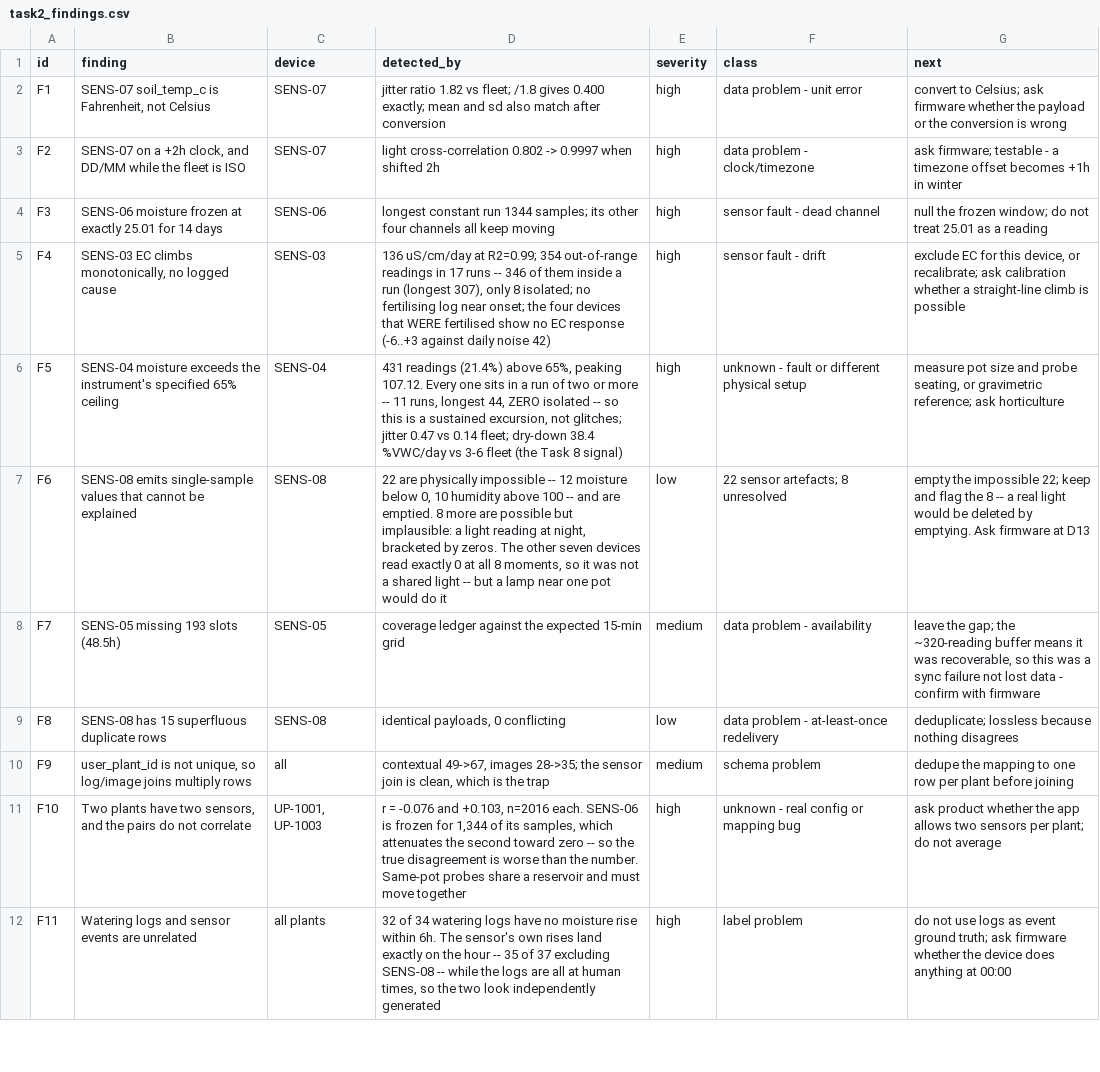
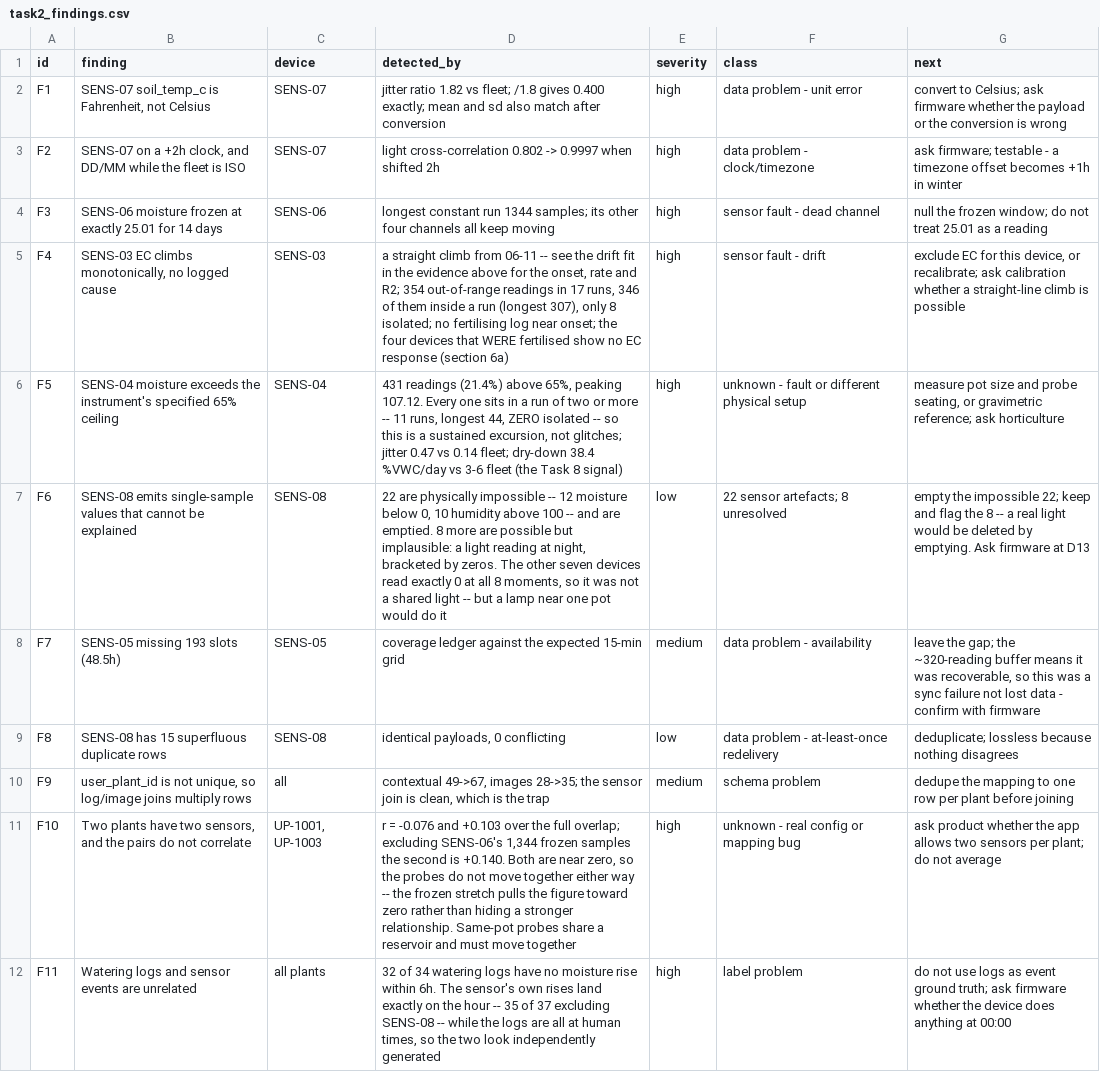
Before and after one commit to SagarMarthandan/IOT_sample_data_analysis, a CSV file: submission/out/task2_findings.csv, drawn as a sheet; only a part is shown.

Commit message:
fix: close the gaps a second audit found
A reassessment verified the previous fixes but found three remaining
blockers and several contradictions. All were reproduced before being
fixed.

Blockers:

- the audit reconciled rejections but not FLAGS. Stripping all 736
  outside_spec flags still passed all 13 checks, so the gate could
  approve data where every out-of-spec warning had vanished. Each
  channel in SPEC now reconciles detector against flag, both ways, with
  nulled values excluded so impossible readings are not double-counted.
  17 checks now, and the mutation fails
- triangulate's image window was symmetric (`hours.abs() <= 48`), so a
  photo taken BEFORE a fertilising event counted as a response to it. A
  fixture whose only photo was 2.5h earlier returned corroborated=True.
  The window now looks only forward, and "no post-event image" is its own
  state rather than a silent zero
- the write-up contained three factual errors introduced while rewriting
  it into plain language: SENS-04 described as a dead sensor (it is
  unknown; SENS-06 is the dead one) and its fault as "one continuous"
  (it is 11 runs, longest 44); a claim that each defect has a test, when
  the third test covers a different defect; and "soil type, sensor model
  and plant are code", when all three are already data

Also:

- F4's "136 uS/cm/day at R2=0.99" was hardcoded -- the code printed the
  same string rather than recomputing it. ec_drift_fit() now finds the
  onset and fits the ramp; it reproduces 136.0/day at R2=0.9902
- F10's attenuation claim was backwards: r = 0.103 over the full overlap
  and 0.140 excluding the frozen period, so the frozen stretch pulls the
  figure toward zero rather than hiding a stronger relationship
- the 80-hour watermark is now presented as conditional. FYTA's published
  figures separate Beam 1.0 (1/hour) from Beam 2.0 (4/hour) and describe
  the 320-reading store as ~13 days, which matches 1/hour
- cleared contradictions: the notebook's Task 4 table said "circular"
  directly above the text correcting it; the design doc said 220 GB/year
  in prose and 238 in its table; the handoff called the agreement
  circular in one section and corrected itself in another

test_gates.py gains a fourth check for the pre-event image.

```diff
--- a/submission/out/task2_findings.csv
+++ b/submission/out/task2_findings.csv
@@ -4,3 +4,3 @@ F2,"SENS-07 on a +2h clock, and DD/MM while the fleet is ISO",SENS-07,light cros
 F3,SENS-06 moisture frozen at exactly 25.01 for 14 days,SENS-06,longest constant run 1344 samples; its other four channels all keep moving,high,sensor fault - dead channel,null the frozen window; do not treat 25.01 as a reading
-F4,"SENS-03 EC climbs monotonically, no logged cause",SENS-03,"136 uS/cm/day at R2=0.99; 354 out-of-range readings in 17 runs -- 346 of them inside a run (longest 307), only 8 isolated; no fertilising log near onset; the four devices that WERE fertilised show no EC response (-6..+3 against daily noise 42)",high,sensor fault - drift,"exclude EC for this device, or recalibrate; ask calibration whether a straight-line climb is possible"
+F4,"SENS-03 EC climbs monotonically, no logged cause",SENS-03,"a straight climb from 06-11 -- see the drift fit in the evidence above for the onset, rate and R2; 354 out-of-range readings in 17 runs, 346 of them inside a run (longest 307), only 8 isolated; no fertilising log near onset; the four devices that WERE fertilised show no EC response (section 6a)",high,sensor fault - drift,"exclude EC for this device, or recalibrate; ask calibration whether a straight-line climb is possible"
 F5,SENS-04 moisture exceeds the instrument's specified 65% ceiling,SENS-04,"431 readings (21.4%) above 65%, peaking 107.12. Every one sits in a run of two or more -- 11 runs, longest 44, ZERO isolated -- so this is a sustained excursion, not glitches; jitter 0.47 vs 0.14 fleet; dry-down 38.4 %VWC/day vs 3-6 fleet (the Task 8 signal)",high,unknown - fault or different physical setup,"measure pot size and probe seating, or gravimetric reference; ask horticulture"
@@ -10,3 +10,3 @@ F8,SENS-08 has 15 superfluous duplicate rows,SENS-08,"identical payloads, 0 conf
 F9,"user_plant_id is not unique, so log/image joins multiply rows",all,"contextual 49->67, images 28->35; the sensor join is clean, which is the trap",medium,schema problem,dedupe the mapping to one row per plant before joining
-F10,"Two plants have two sensors, and the pairs do not correlate","UP-1001, UP-1003","r = -0.076 and +0.103, n=2016 each. SENS-06 is frozen for 1,344 of its samples, which attenuates the second toward zero -- so the true disagreement is worse than the number. Same-pot probes share a reservoir and must move together",high,unknown - real config or mapping bug,ask product whether the app allows two sensors per plant; do not average
+F10,"Two plants have two sensors, and the pairs do not correlate","UP-1001, UP-1003","r = -0.076 and +0.103 over the full overlap; excluding SENS-06's 1,344 frozen samples the second is +0.140. Both are near zero, so the probes do not move together either way -- the frozen stretch pulls the figure toward zero rather than hiding a stronger relationship. Same-pot probes share a reservoir and must move together",high,unknown - real config or mapping bug,ask product whether the app allows two sensors per plant; do not average
 F11,Watering logs and sensor events are unrelated,all plants,"32 of 34 watering logs have no moisture rise within 6h. The sensor's own rises land exactly on the hour -- 35 of 37 excluding SENS-08 -- while the logs are all at human times, so the two look independently generated",high,label problem,do not use logs as event ground truth; ask firmware whether the device does anything at 00:00
```
Also changed, not shown: submission/out/task6_triangulation.csv, 14 other files.
